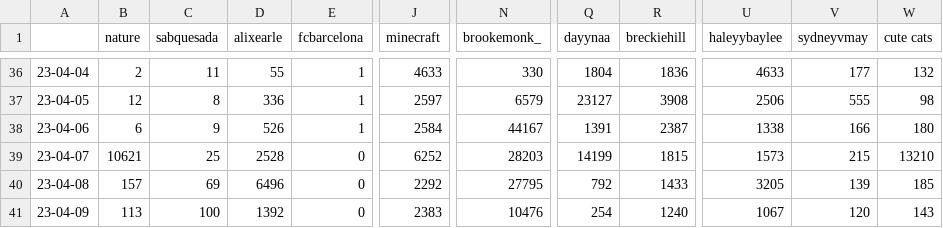
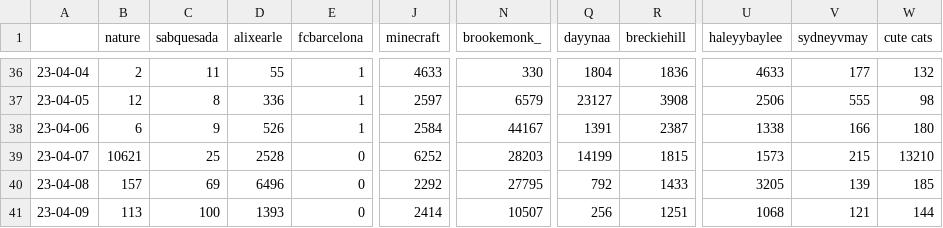
Before and after one commit to sammiphone6/Content_Arbitrage, a CSV file: account_posting/data/stats.csv, drawn as a sheet; only a part is shown, gaps mark what is left out; the diff names each change by its address in the sheet, - before the commit and + after, or states it on an @@ line.

```diff
--- a/account_posting/data/stats.csv
+++ b/account_posting/data/stats.csv
-D41 (alixearle): 1392
+D41 (alixearle): 1393
-J41 (minecraft): 2383
+J41 (minecraft): 2414
-N41 (brookemonk_): 10476
+N41 (brookemonk_): 10507
-Q41 (dayynaa): 254
+Q41 (dayynaa): 256
-R41 (breckiehill): 1240
+R41 (breckiehill): 1251
-U41 (haleyybaylee): 1067
+U41 (haleyybaylee): 1068
-V41 (sydneyvmay): 120
+V41 (sydneyvmay): 121
-W41 (cute cats): 143
+W41 (cute cats): 144
```
Also changed, not shown: account_posting/data/insights.csv, 4 other files.
